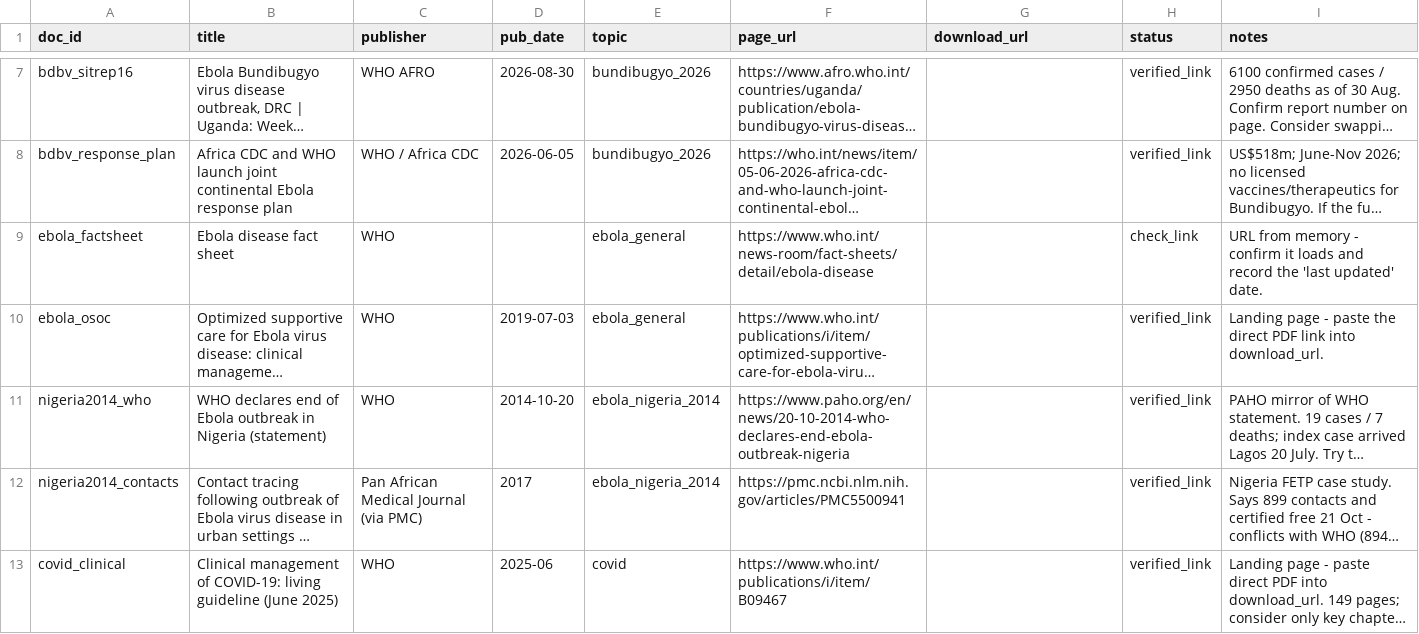
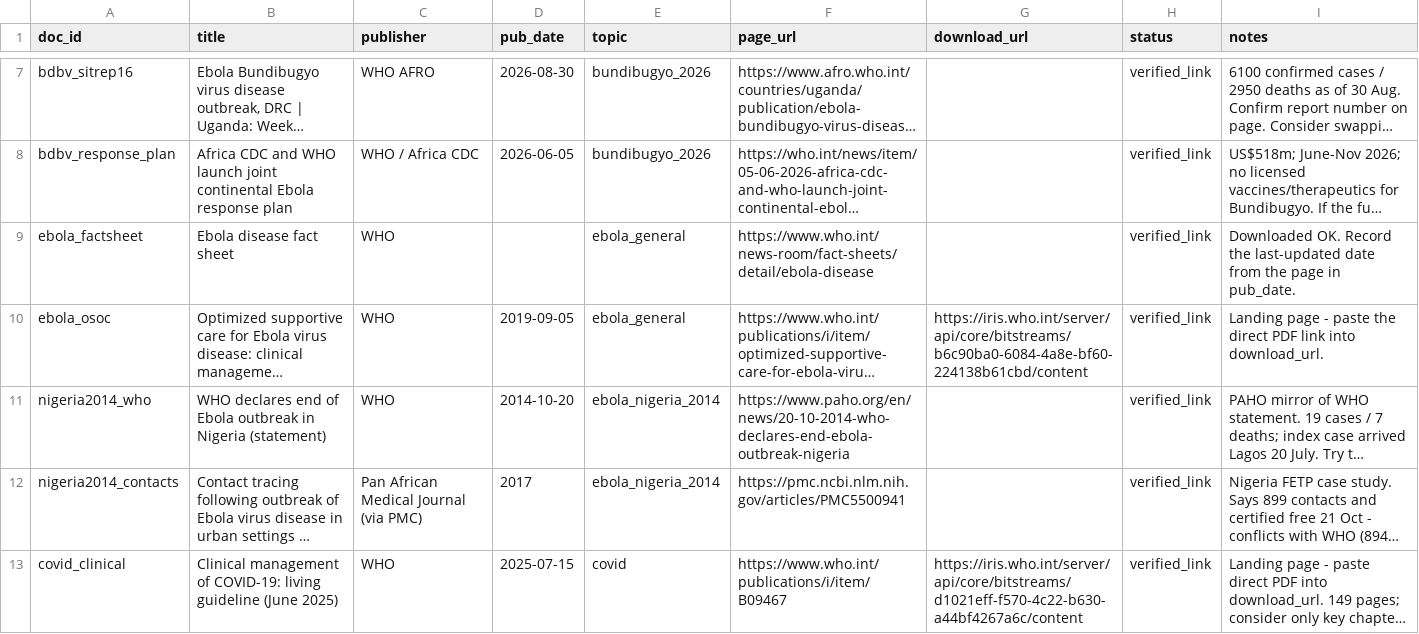
Before and after one commit to Irfat-code/outbreak-qa, a CSV file: data/sources.csv, drawn as a sheet; only a part is shown, gaps mark what is left out; long unchanged cells end in …; the diff covers the shown part only; the diff names each change by its address in the sheet, - before the commit and + after, or states it on an @@ line.

```diff
--- a/data/sources.csv
+++ b/data/sources.csv
-H9 (status): check_link
+H9 (status): verified_link
-I9 (notes): URL from memory - confirm it loads and record the 'last updated' date.
+I9 (notes): Downloaded OK. Record the last-updated date from the page in pub_date.
-D10 (pub_date): 2019-07-03
+D10 (pub_date): 2019-09-05
-G10 (download_url): (empty)
+G10 (download_url): https://iris.who.int/server/api/core/bitstreams/b6c90ba0-6084-4a8e-bf60-224138b61cbd/content
-D13 (pub_date): 2025-06
+D13 (pub_date): 2025-07-15
-G13 (download_url): (empty)
+G13 (download_url): https://iris.who.int/server/api/core/bitstreams/d1021eff-f570-4c22-b630-a44bf4267a6c/content
```
Also changed, not shown: 11 edited cells elsewhere in this file, 7 other files.
